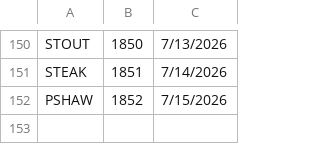
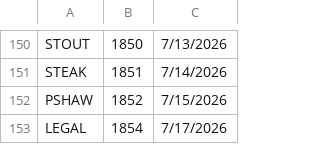
Before and after one commit to 8080Games/WordleMatch, a CSV file: wwwroot/used-words.csv, drawn as a sheet; only a part is shown, gaps mark what is left out; the diff names each change by its address in the sheet, - before the commit and + after, or states it on an @@ line.

```diff
--- a/wwwroot/used-words.csv
+++ b/wwwroot/used-words.csv
+row 153: LEGAL | 1854 | 7/17/2026
```
Also changed, not shown: wwwroot/historical-words.csv, wwwroot/historical_hints.csv, 1 other file.
